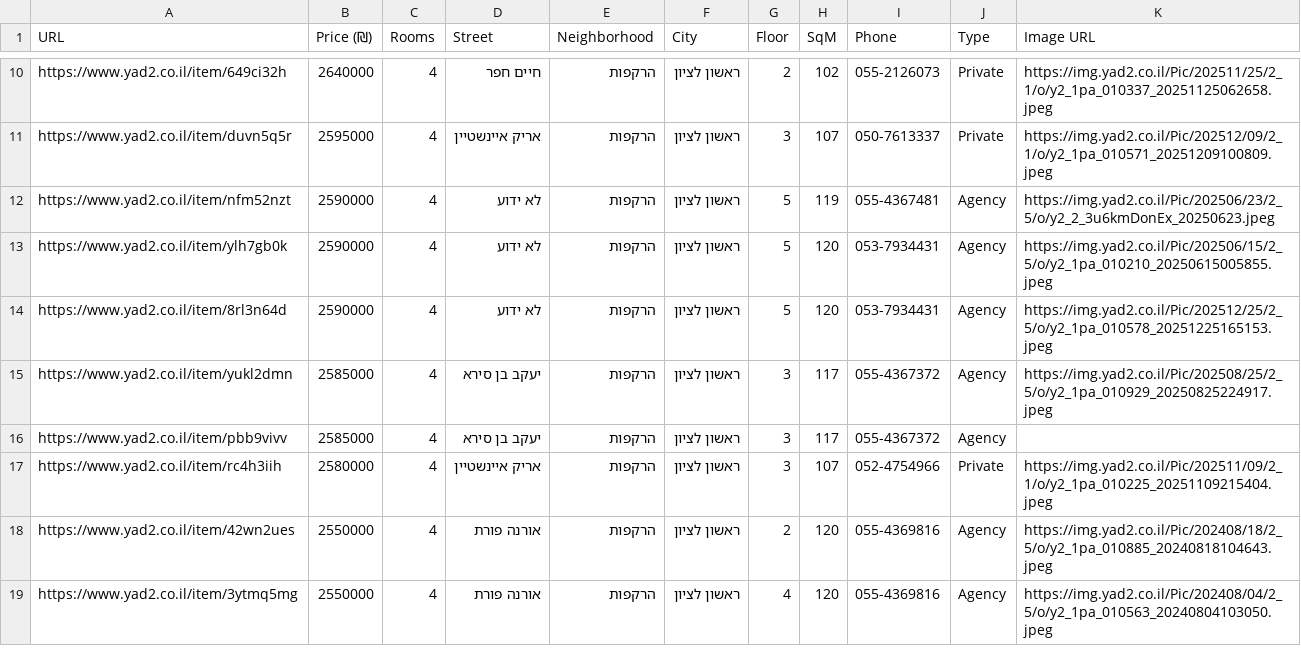
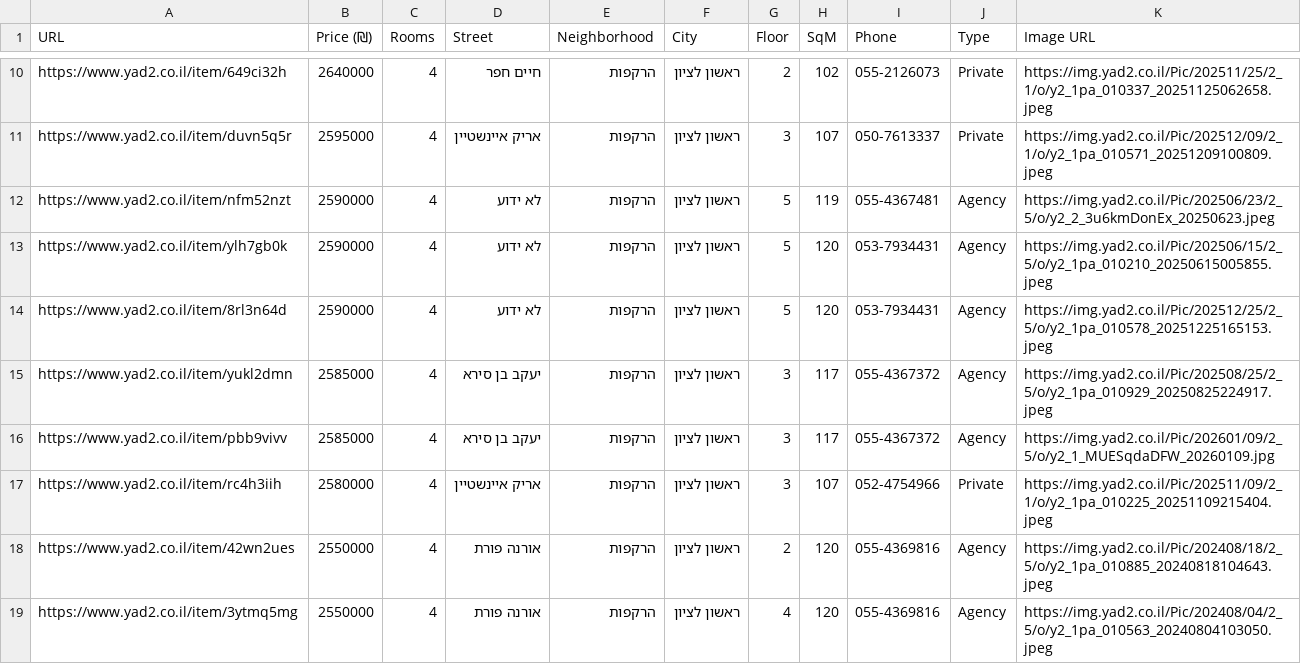
Before and after one commit to ziv9529/real-estate-tracker, a CSV file: listings.csv, drawn as a sheet; only a part is shown, gaps mark what is left out.

```diff
--- a/listings.csv
+++ b/listings.csv
@@ -15,3 +15,3 @@ https://www.yad2.co.il/item/8rl3n64d,2590000,4,לא ידוע,הרקפות,ראש
 https://www.yad2.co.il/item/yukl2dmn,2585000,4,יעקב בן סירא,הרקפות,ראשון לציון,3,117,055-4367372,Agency,https://img.yad2.co.il/Pic/202508/25/2_5/o/y2_1pa_010929_20250825224917.jpeg
-https://www.yad2.co.il/item/pbb9vivv,2585000,4,יעקב בן סירא,הרקפות,ראשון לציון,3,117,055-4367372,Agency,
+https://www.yad2.co.il/item/pbb9vivv,2585000,4,יעקב בן סירא,הרקפות,ראשון לציון,3,117,055-4367372,Agency,https://img.yad2.co.il/Pic/202601/09/2_5/o/y2_1_MUESqdaDFW_20260109.jpg
 https://www.yad2.co.il/item/rc4h3iih,2580000,4,אריק איינשטיין,הרקפות,ראשון לציון,3,107,052-4754966,Private,https://img.yad2.co.il/Pic/202511/09/2_1/o/y2_1pa_010225_20251109215404.jpeg
```
Also changed, not shown: 2 other files.
